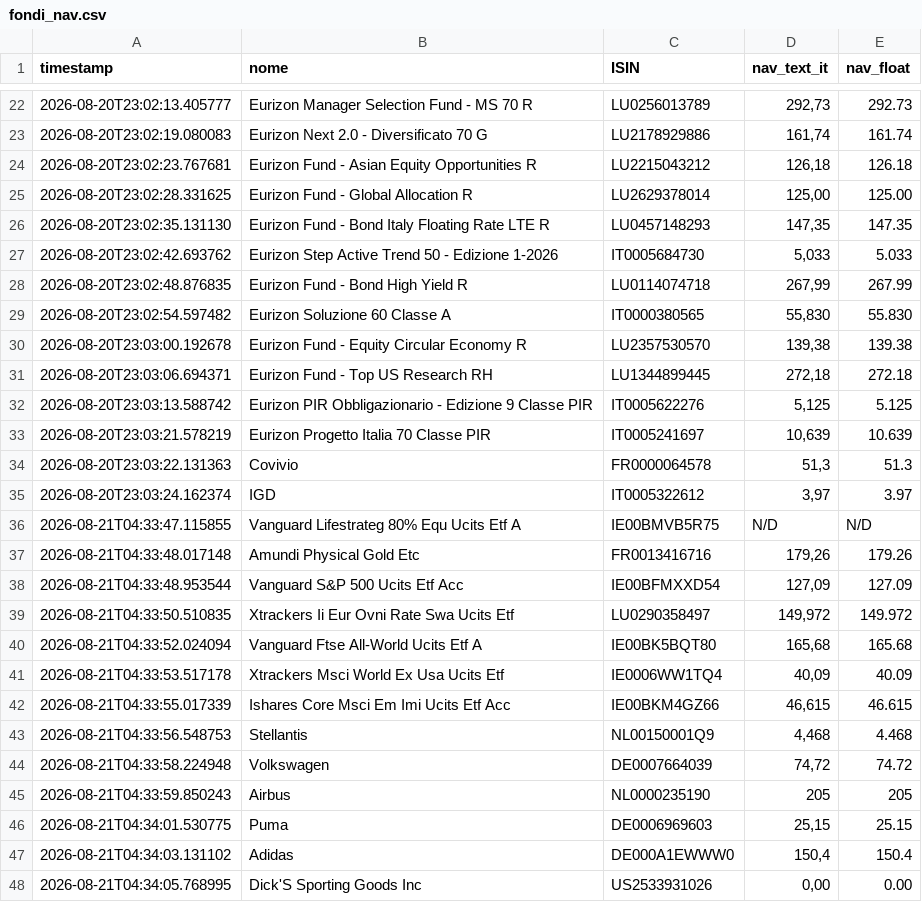
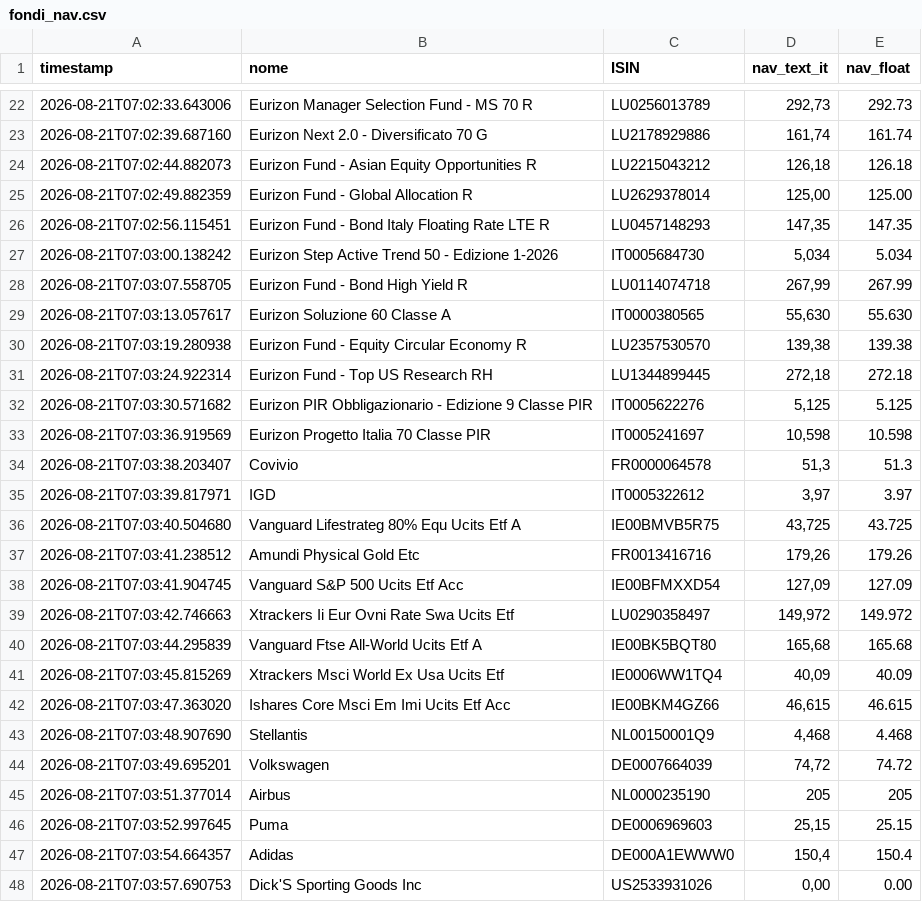
Before and after one commit to Marchino1978/portfolio, a CSV file: data/fondi_nav.csv, drawn as a sheet; only a part is shown, gaps mark what is left out; the diff covers the shown part only.

```diff
--- a/data/fondi_nav.csv
+++ b/data/fondi_nav.csv
@@ -22,27 +22,27 @@ timestamp;nome;ISIN;nav_text_it;nav_float
-2026-08-20T23:02:13.405777;Eurizon Manager Selection Fund - MS 70 R;LU0256013789;292,73;292.73
-2026-08-20T23:02:19.080083;Eurizon Next 2.0 - Diversificato 70 G;LU2178929886;161,74;161.74
-2026-08-20T23:02:23.767681;Eurizon Fund - Asian Equity Opportunities R;LU2215043212;126,18;126.18
-2026-08-20T23:02:28.331625;Eurizon Fund - Global Allocation R;LU2629378014;125,00;125.00
-2026-08-20T23:02:35.131130;Eurizon Fund - Bond Italy Floating Rate LTE R;LU0457148293;147,35;147.35
-2026-08-20T23:02:42.693762;Eurizon Step Active Trend 50 - Edizione 1-2026;IT0005684730;5,033;5.033
-2026-08-20T23:02:48.876835;Eurizon Fund - Bond High Yield R;LU0114074718;267,99;267.99
-2026-08-20T23:02:54.597482;Eurizon Soluzione 60 Classe A;IT0000380565;55,830;55.830
-2026-08-20T23:03:00.192678;Eurizon Fund - Equity Circular Economy R;LU2357530570;139,38;139.38
-2026-08-20T23:03:06.694371;Eurizon Fund - Top US Research RH;LU1344899445;272,18;272.18
-2026-08-20T23:03:13.588742;Eurizon PIR Obbligazionario - Edizione 9 Classe PIR;IT0005622276;5,125;5.125
-2026-08-20T23:03:21.578219;Eurizon Progetto Italia 70 Classe PIR;IT0005241697;10,639;10.639
-2026-08-20T23:03:22.131363;Covivio;FR0000064578;51,3;51.3
-2026-08-20T23:03:24.162374;IGD;IT0005322612;3,97;3.97
-2026-08-21T04:33:47.115855;Vanguard Lifestrateg 80% Equ Ucits Etf A;IE00BMVB5R75;N/D;N/D
-2026-08-21T04:33:48.017148;Amundi Physical Gold Etc;FR0013416716;179,26;179.26
-2026-08-21T04:33:48.953544;Vanguard S&P 500 Ucits Etf Acc;IE00BFMXXD54;127,09;127.09
-2026-08-21T04:33:50.510835;Xtrackers Ii Eur Ovni Rate Swa Ucits Etf;LU0290358497;149,972;149.972
-2026-08-21T04:33:52.024094;Vanguard Ftse All-World Ucits Etf A;IE00BK5BQT80;165,68;165.68
-2026-08-21T04:33:53.517178;Xtrackers Msci World Ex Usa Ucits Etf;IE0006WW1TQ4;40,09;40.09
-2026-08-21T04:33:55.017339;Ishares Core Msci Em Imi Ucits Etf Acc;IE00BKM4GZ66;46,615;46.615
-2026-08-21T04:33:56.548753;Stellantis;NL00150001Q9;4,468;4.468
-2026-08-21T04:33:58.224948;Volkswagen;DE0007664039;74,72;74.72
-2026-08-21T04:33:59.850243;Airbus;NL0000235190;205;205
-2026-08-21T04:34:01.530775;Puma;DE0006969603;25,15;25.15
-2026-08-21T04:34:03.131102;Adidas;DE000A1EWWW0;150,4;150.4
-2026-08-21T04:34:05.768995;Dick'S Sporting Goods Inc;US2533931026;0,00;0.00
+2026-08-21T07:02:33.643006;Eurizon Manager Selection Fund - MS 70 R;LU0256013789;292,73;292.73
+2026-08-21T07:02:39.687160;Eurizon Next 2.0 - Diversificato 70 G;LU2178929886;161,74;161.74
+2026-08-21T07:02:44.882073;Eurizon Fund - Asian Equity Opportunities R;LU2215043212;126,18;126.18
+2026-08-21T07:02:49.882359;Eurizon Fund - Global Allocation R;LU2629378014;125,00;125.00
+2026-08-21T07:02:56.115451;Eurizon Fund - Bond Italy Floating Rate LTE R;LU0457148293;147,35;147.35
+2026-08-21T07:03:00.138242;Eurizon Step Active Trend 50 - Edizione 1-2026;IT0005684730;5,034;5.034
+2026-08-21T07:03:07.558705;Eurizon Fund - Bond High Yield R;LU0114074718;267,99;267.99
+2026-08-21T07:03:13.057617;Eurizon Soluzione 60 Classe A;IT0000380565;55,630;55.630
+2026-08-21T07:03:19.280938;Eurizon Fund - Equity Circular Economy R;LU2357530570;139,38;139.38
+2026-08-21T07:03:24.922314;Eurizon Fund - Top US Research RH;LU1344899445;272,18;272.18
+2026-08-21T07:03:30.571682;Eurizon PIR Obbligazionario - Edizione 9 Classe PIR;IT0005622276;5,125;5.125
+2026-08-21T07:03:36.919569;Eurizon Progetto Italia 70 Classe PIR;IT0005241697;10,598;10.598
+2026-08-21T07:03:38.203407;Covivio;FR0000064578;51,3;51.3
+2026-08-21T07:03:39.817971;IGD;IT0005322612;3,97;3.97
+2026-08-21T07:03:40.504680;Vanguard Lifestrateg 80% Equ Ucits Etf A;IE00BMVB5R75;43,725;43.725
+2026-08-21T07:03:41.238512;Amundi Physical Gold Etc;FR0013416716;179,26;179.26
+2026-08-21T07:03:41.904745;Vanguard S&P 500 Ucits Etf Acc;IE00BFMXXD54;127,09;127.09
+2026-08-21T07:03:42.746663;Xtrackers Ii Eur Ovni Rate Swa Ucits Etf;LU0290358497;149,972;149.972
+2026-08-21T07:03:44.295839;Vanguard Ftse All-World Ucits Etf A;IE00BK5BQT80;165,68;165.68
+2026-08-21T07:03:45.815269;Xtrackers Msci World Ex Usa Ucits Etf;IE0006WW1TQ4;40,09;40.09
+2026-08-21T07:03:47.363020;Ishares Core Msci Em Imi Ucits Etf Acc;IE00BKM4GZ66;46,615;46.615
+2026-08-21T07:03:48.907690;Stellantis;NL00150001Q9;4,468;4.468
+2026-08-21T07:03:49.695201;Volkswagen;DE0007664039;74,72;74.72
+2026-08-21T07:03:51.377014;Airbus;NL0000235190;205;205
+2026-08-21T07:03:52.997645;Puma;DE0006969603;25,15;25.15
+2026-08-21T07:03:54.664357;Adidas;DE000A1EWWW0;150,4;150.4
+2026-08-21T07:03:57.690753;Dick'S Sporting Goods Inc;US2533931026;0,00;0.00
```
Also changed, not shown: 6 added rows, 6 removed rows and 24 edited cells elsewhere in this file.
